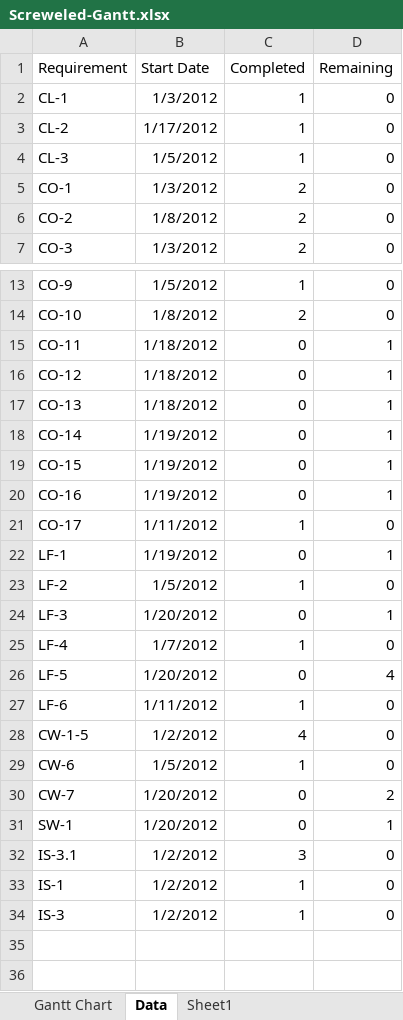
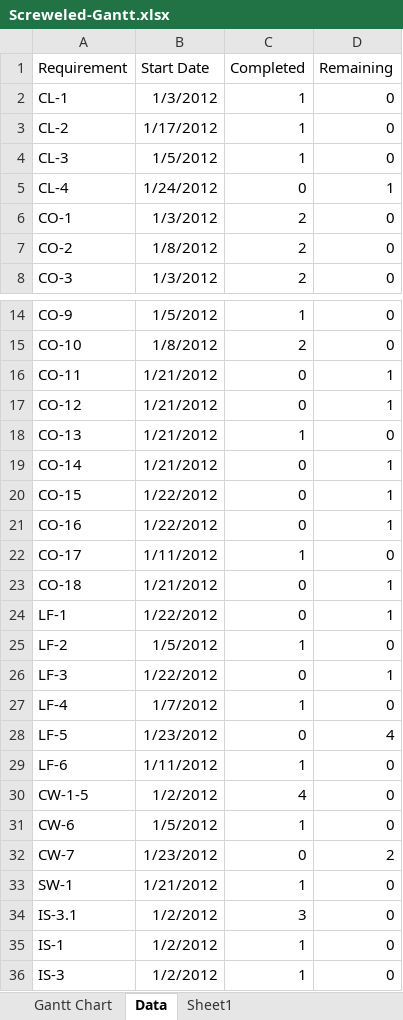
Before and after one commit to TangibleDream/Bescrewed, an Excel workbook: Screweled-Gantt.xlsx, sheet Data, drawn as a sheet; only a part is shown, gaps mark what is left out; values as stored, in another font and other column widths than the file's, no borders; addresses are those after the commit; the diff names each change by its address in the sheet, - before the commit and + after, or states it on an @@ line.

```diff
--- a/Screweled-Gantt.xlsx (sheet Data)
+++ b/Screweled-Gantt.xlsx (sheet Data)
+row 5: CL-4 | 1/24/2012 | 0 | 1
-B16:B18 (Start Date): 1/18/2012
+B16:B18 (Start Date): 1/21/2012
-C18 (Completed): 0
+C18 (Completed): 1
-D18 (Remaining): 1
+D18 (Remaining): 0
-B19 (Start Date): 1/19/2012
+B19 (Start Date): 1/21/2012
-B20:B21 (Start Date): 1/19/2012
+B20:B21 (Start Date): 1/22/2012
+row 23: CO-18 | 1/21/2012 | 0 | 1
-B24 (Start Date): 1/19/2012
+B24 (Start Date): 1/22/2012
-B26 (Start Date): 1/20/2012
+B26 (Start Date): 1/22/2012
-B28 (Start Date): 1/20/2012
+B28 (Start Date): 1/23/2012
-B32 (Start Date): 1/20/2012
+B32 (Start Date): 1/23/2012
-B33 (Start Date): 1/20/2012
+B33 (Start Date): 1/21/2012
-C33 (Completed): 0
+C33 (Completed): 1
-D33 (Remaining): 1
+D33 (Remaining): 0
```
Also changed, not shown: charts or pictures, 8 other files.
